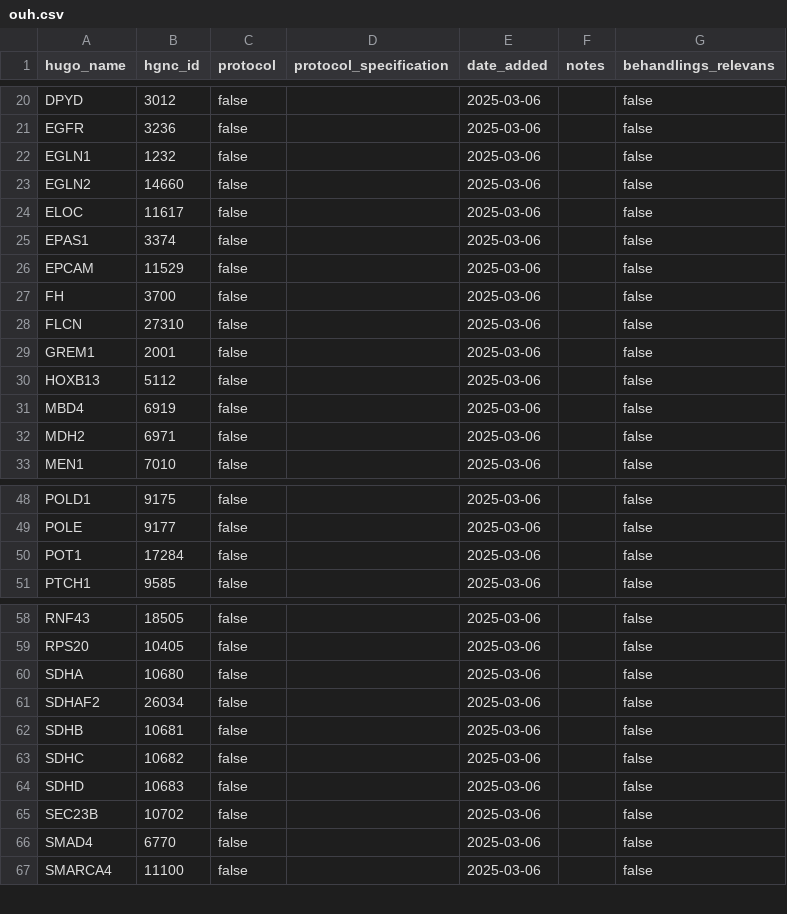
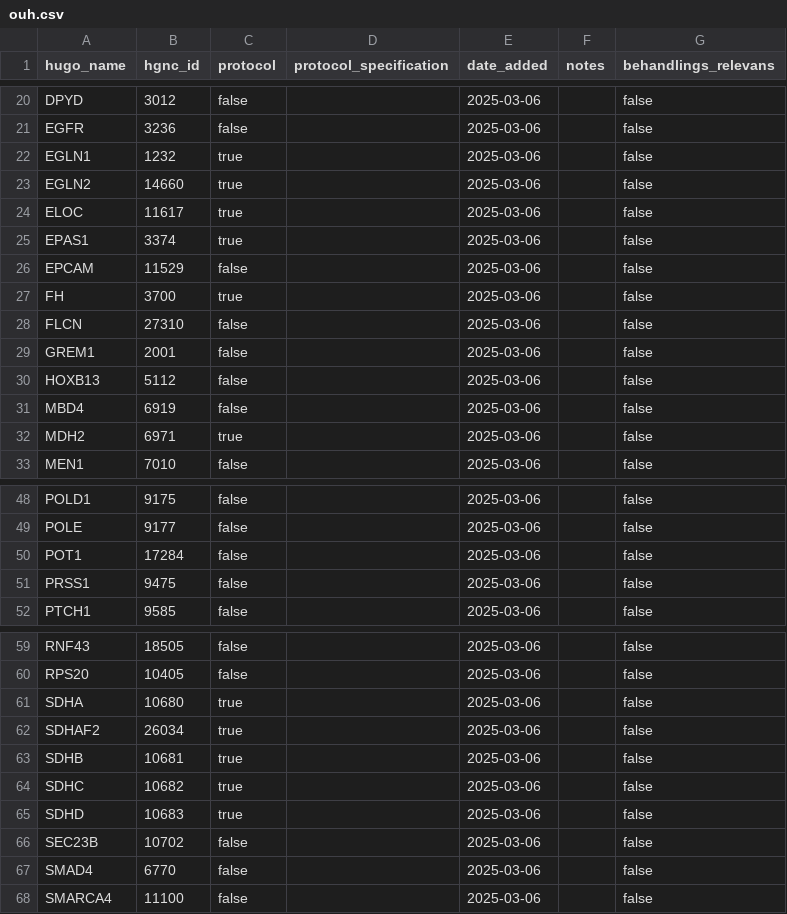
Before and after one commit to DCCC-NOVA/genlister, a CSV file: germline/ouh/ouh.csv, drawn as a sheet; only a part is shown, gaps mark what is left out; the diff covers the shown part only.

Commit message:
Update ouh.csv
Der er fejler i min sidste opdatering. De er rettet nu.

```diff
--- a/germline/ouh/ouh.csv
+++ b/germline/ouh/ouh.csv
@@ -21,8 +21,8 @@ DPYD,3012,false,,2025-03-06,,false
 EGFR,3236,false,,2025-03-06,,false
-EGLN1,1232,false,,2025-03-06,,false
-EGLN2,14660,false,,2025-03-06,,false
-ELOC,11617,false,,2025-03-06,,false
-EPAS1,3374,false,,2025-03-06,,false
+EGLN1,1232,true,,2025-03-06,,false
+EGLN2,14660,true,,2025-03-06,,false
+ELOC,11617,true,,2025-03-06,,false
+EPAS1,3374,true,,2025-03-06,,false
 EPCAM,11529,false,,2025-03-06,,false
-FH,3700,false,,2025-03-06,,false
+FH,3700,true,,2025-03-06,,false
 FLCN,27310,false,,2025-03-06,,false
@@ -31,3 +31,3 @@ HOXB13,5112,false,,2025-03-06,,false
 MBD4,6919,false,,2025-03-06,,false
-MDH2,6971,false,,2025-03-06,,false
+MDH2,6971,true,,2025-03-06,,false
 MEN1,7010,false,,2025-03-06,,false
@@ -50,2 +50,3 @@ POLE,9177,false,,2025-03-06,,false
 POT1,17284,false,,2025-03-06,,false
+PRSS1,9475,false,,2025-03-06,,false
 PTCH1,9585,false,,2025-03-06,,false
@@ -59,7 +60,7 @@ RNF43,18505,false,,2025-03-06,,false
 RPS20,10405,false,,2025-03-06,,false
-SDHA,10680,false,,2025-03-06,,false
-SDHAF2,26034,false,,2025-03-06,,false
-SDHB,10681,false,,2025-03-06,,false
-SDHC,10682,false,,2025-03-06,,false
-SDHD,10683,false,,2025-03-06,,false
+SDHA,10680,true,,2025-03-06,,false
+SDHAF2,26034,true,,2025-03-06,,false
+SDHB,10681,true,,2025-03-06,,false
+SDHC,10682,true,,2025-03-06,,false
+SDHD,10683,true,,2025-03-06,,false
 SEC23B,10702,false,,2025-03-06,,false
```
Also changed, not shown: 3 edited cells elsewhere in this file.
